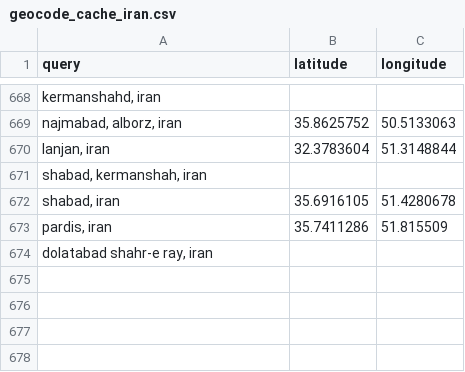
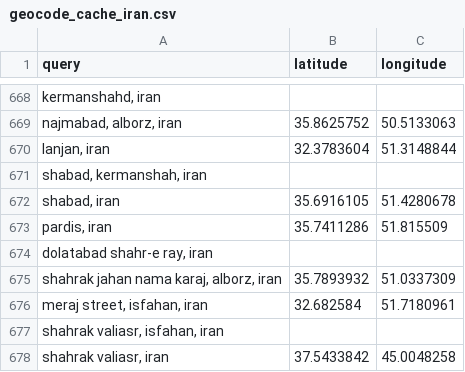
Before and after one commit to sanazgolriz/BahayeAzadi, a CSV file: geocode_cache_iran.csv, drawn as a sheet; only a part is shown, gaps mark what is left out.

```diff
--- a/geocode_cache_iran.csv
+++ b/geocode_cache_iran.csv
@@ -674 +674,5 @@
 "dolatabad shahr-e ray, iran",,
+"shahrak jahan nama karaj, alborz, iran",35.7893932,51.0337309
+"meraj street, isfahan, iran",32.682584,51.7180961
+"shahrak valiasr, isfahan, iran",,
+"shahrak valiasr, iran",37.5433842,45.0048258
```
Also changed, not shown: geocode_defaulted_rows.csv, 4 other files.
